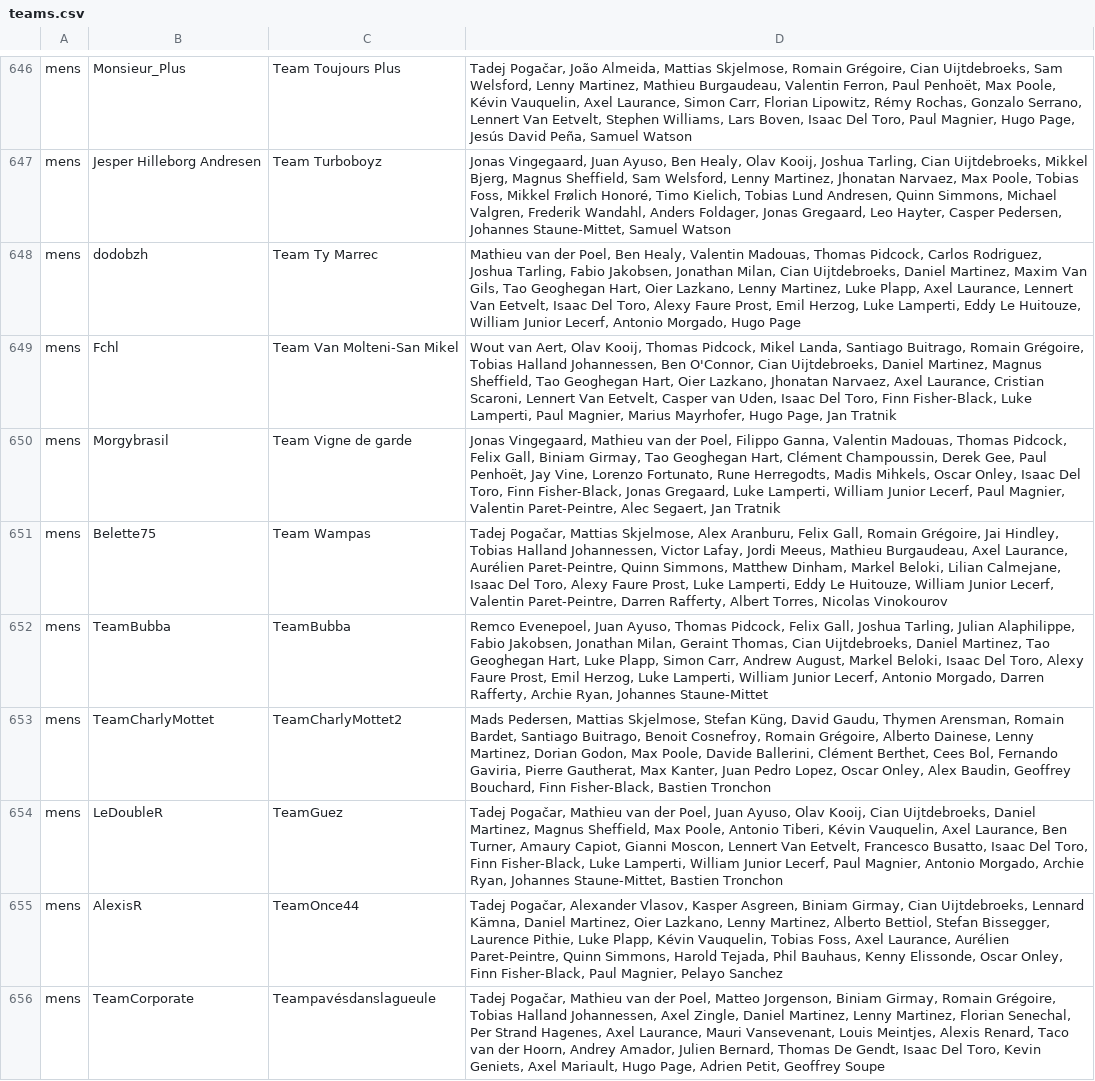
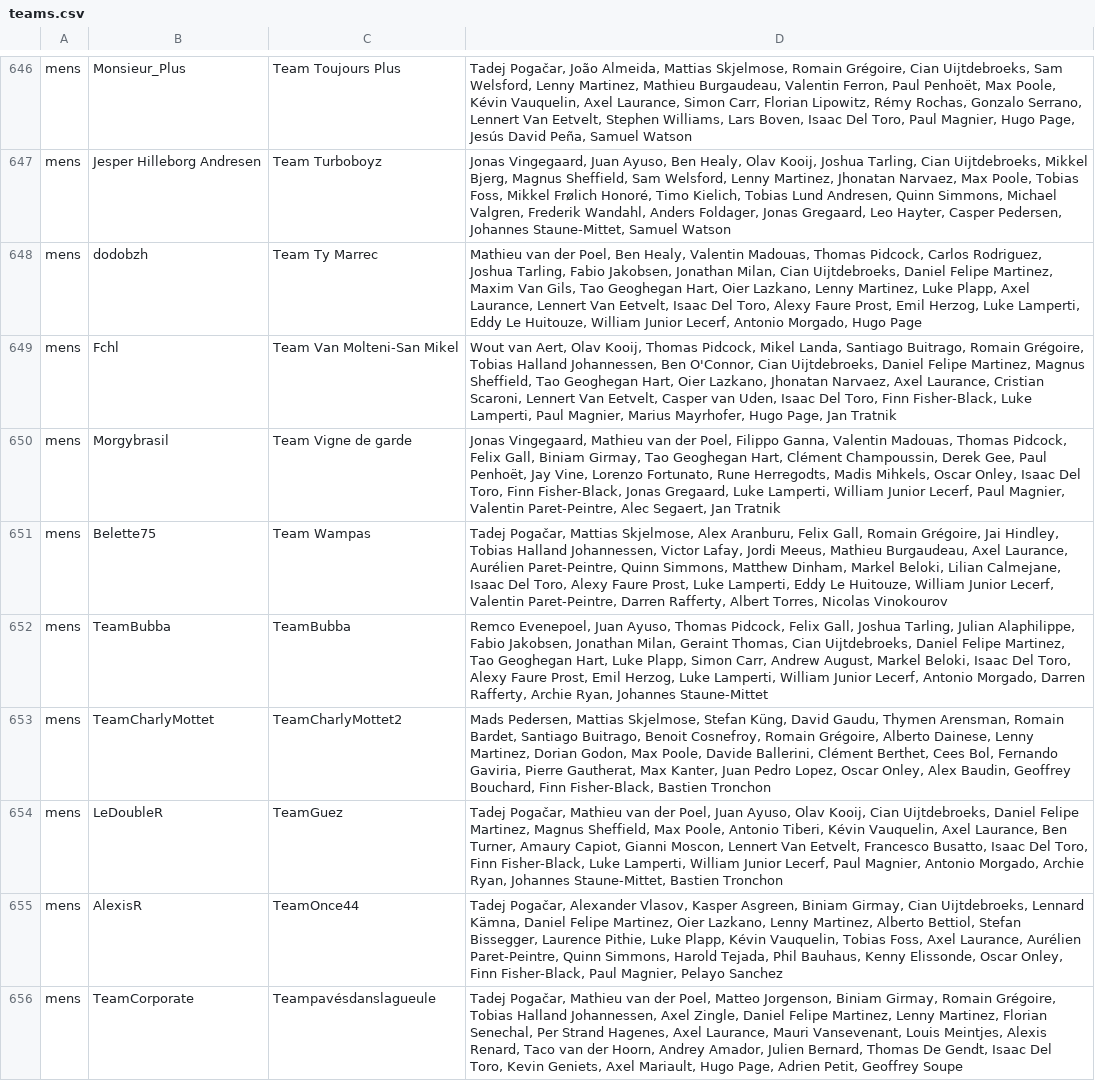
Before and after one commit to mpw5/wheres-my-vds-team, a CSV file: db/seeds/teams.csv, drawn as a sheet; only a part is shown, gaps mark what is left out; the diff covers the shown part only; the diff names each change by its address in the sheet, - before the commit and + after, or states it on an @@ line.

Commit message:
fix daniel felipe martinez

```diff
--- a/db/seeds/teams.csv
+++ b/db/seeds/teams.csv
-D648: …Uijtdebroeks, Daniel Martinez, Maxim…
+D648: …Uijtdebroeks, Daniel Felipe Martinez, Maxim…
-D649: …Uijtdebroeks, Daniel Martinez, Magnus…
+D649: …Uijtdebroeks, Daniel Felipe Martinez, Magnus…
-D652: …Uijtdebroeks, Daniel Martinez, Tao…
+D652: …Uijtdebroeks, Daniel Felipe Martinez, Tao…
-D654: …Uijtdebroeks, Daniel Martinez, Magnus…
+D654: …Uijtdebroeks, Daniel Felipe Martinez, Magnus…
-D655: …Kämna, Daniel Martinez, Oier…
+D655: …Kämna, Daniel Felipe Martinez, Oier…
-D656: …Zingle, Daniel Martinez, Lenny…
+D656: …Zingle, Daniel Felipe Martinez, Lenny…
```
Also changed, not shown: 165 edited cells elsewhere in this file.
